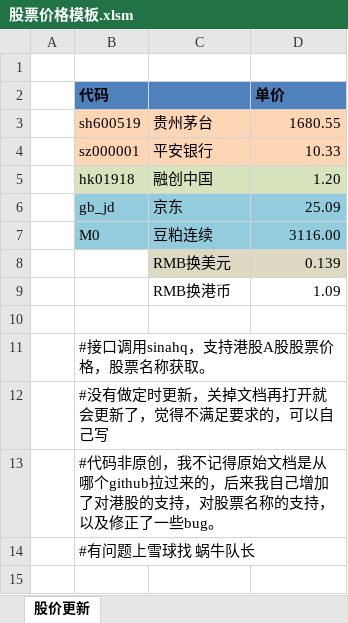
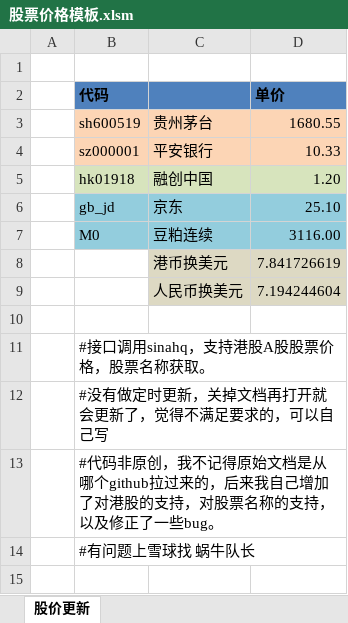
Before and after one commit to shavingha/stockpriceExcel, an Excel workbook: 股票价格模板.xlsm, sheet 股价更新, drawn as a sheet; only a part is shown; values as stored, in another font and other column widths than the file's, no borders; removed rows and columns are numbered as before the commit, all else as after; the diff names each change by its address in the sheet, - before the commit and + after, or states it on an @@ line.

Commit message:
汇率接口跟之前的保持不变好一点。 不然其他人更新的时候会要手工修改。

```diff
--- a/股票价格模板.xlsm (sheet 股价更新)
+++ b/股票价格模板.xlsm (sheet 股价更新)
-D6 (单价): 25.09
+D6 (单价): 25.10
-row 8:  |  | RMB换美元 | 0.139
-row 9:  |  | RMB换港币 | 1.09
+row 8:  |  | 港币换美元 | 7.841726619
+row 9:  |  | 人民币换美元 | 7.194244604
```
